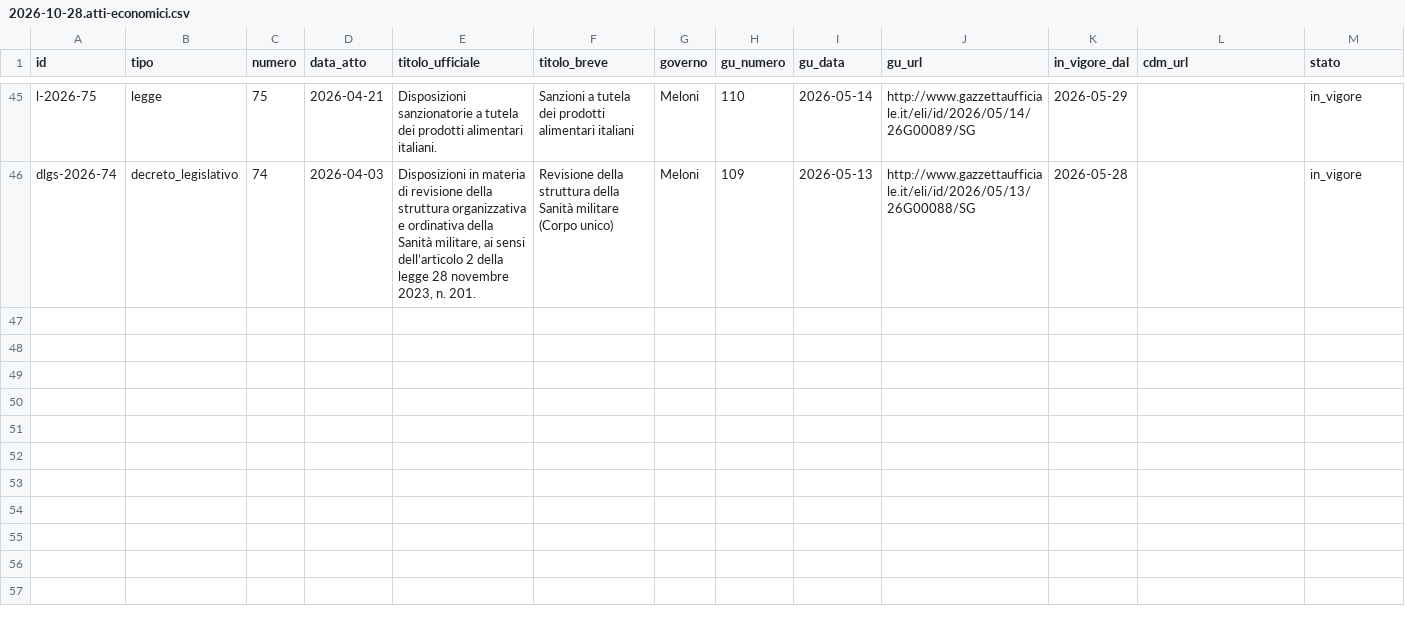
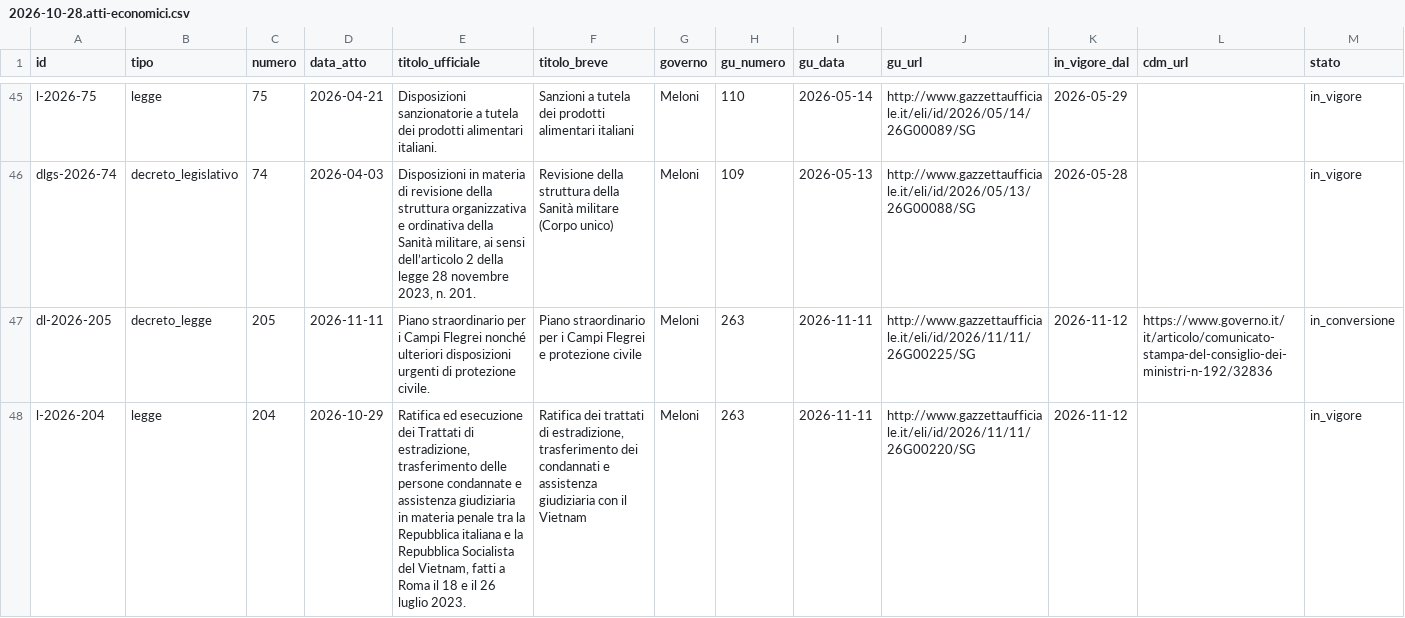
Before and after one commit to Z3roS4n/paghi-tu, a CSV file: .claude/project/research/2026-10-28.atti-economici.csv, drawn as a sheet; only a part is shown, gaps mark what is left out; rows hold the shown columns only; the diff names each change by its address in the sheet, - before the commit and + after, or states it on an @@ line.

Commit message:
Record legal acts census up to 2026-11-12 pending verification

```diff
--- a/.claude/project/research/2026-10-28.atti-economici.csv
+++ b/.claude/project/research/2026-10-28.atti-economici.csv
+row 47: dl-2026-205 | decreto_legge | 205 | 2026-11-11 | Piano straordinario per i Campi Flegrei nonché ulteriori disposizioni urgenti di protezione civile. | Piano straordinario per i Campi Flegrei e protezione civile | Meloni | 263 | 2026-11-11 | http://www.gazzettaufficiale.it/eli/id/2026/11/11/26G00225/SG | 2026-11-12 | https://www.governo.it/it/articolo/comunicato-stampa-del-consiglio-dei-ministri-n-192/32836 | in_conversione
+row 48: l-2026-204 | legge | 204 | 2026-10-29 | Ratifica ed esecuzione dei Trattati di estradizione, trasferimento delle persone condannate e assistenza giudiziaria in materia penale tra la Repubblica italiana e la Repubblica Socialista del Vietnam, fatti a Roma il 18 e il 26 luglio 2023. | Ratifica dei trattati di estradizione, trasferimento dei condannati e assistenza giudiziaria con il Vietnam | Meloni | 263 | 2026-11-11 | http://www.gazzettaufficiale.it/eli/id/2026/11/11/26G00220/SG | 2026-11-12 |  | in_vigore
```
Also changed, not shown: 2 other files.
